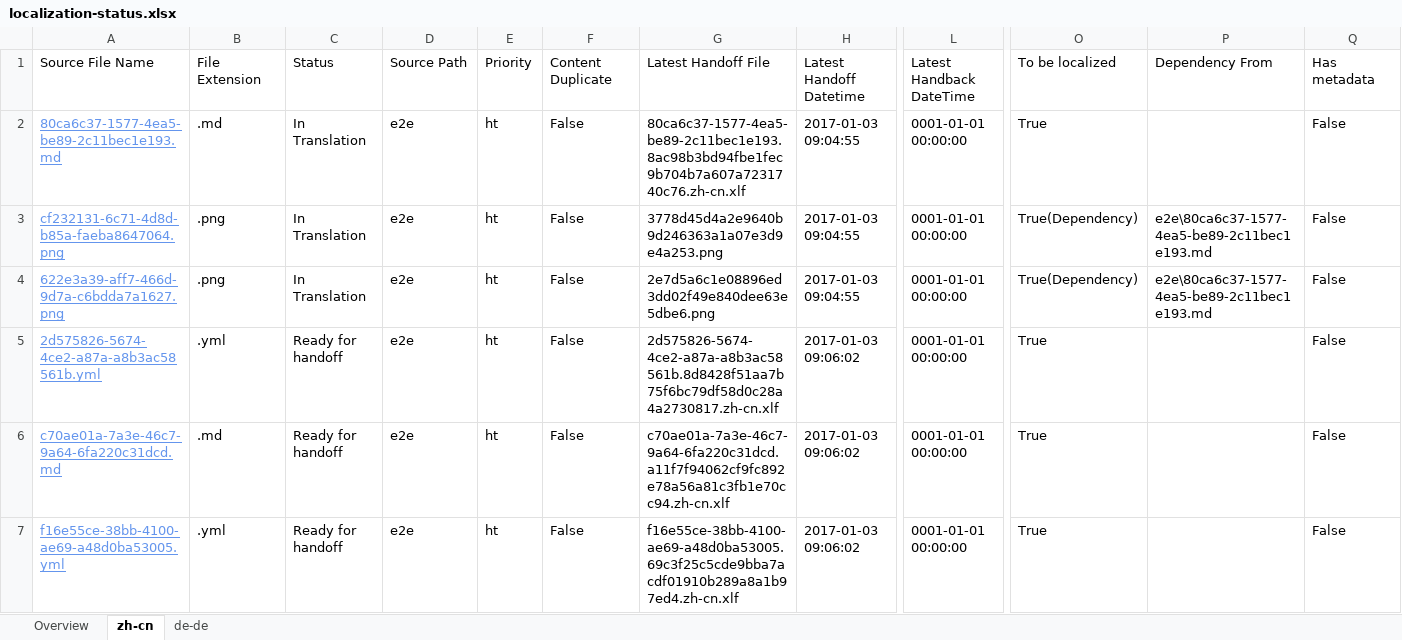
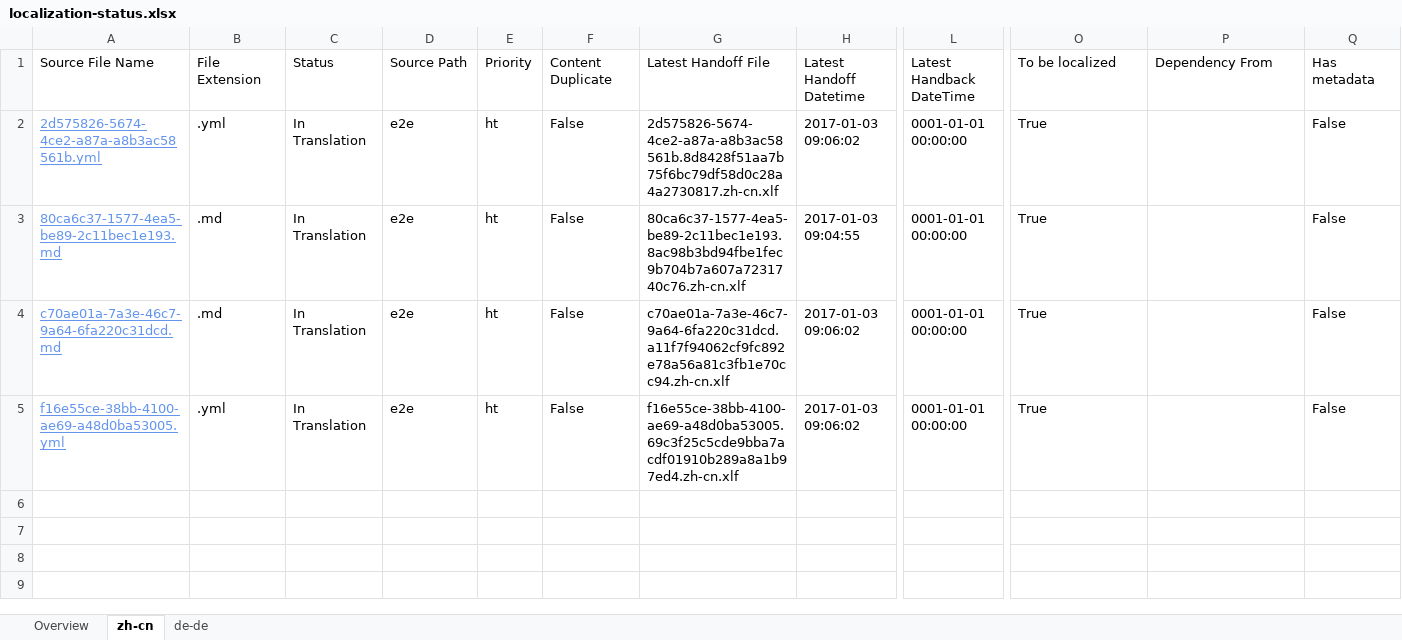
Before and after one commit to OpenLocalizationTestOrg/ol-test1-handback, an Excel workbook: ol-handback/OpenLocalizationTestOrg/ol-test1/ci/localization-status.xlsx, sheet zh-cn, drawn as a sheet; only a part is shown, gaps mark what is left out; values as stored, in another font and other column widths than the file's, no borders; table styles not drawn; removed rows and columns are numbered as before the commit, all else as after; rows hold the shown columns only; the diff names each change by its address in the sheet, - before the commit and + after, or states it on an @@ line.

```diff
--- a/ol-handback/OpenLocalizationTestOrg/ol-test1/ci/localization-status.xlsx (sheet zh-cn)
+++ b/ol-handback/OpenLocalizationTestOrg/ol-test1/ci/localization-status.xlsx (sheet zh-cn)
+row 2: 2d575826-5674-4ce2-a87a-a8b3ac58561b.yml | .yml | In Translation | e2e | ht | False | 2d575826-5674-4ce2-a87a-a8b3ac58561b.8d8428f51aa7b75f6bc79df58d0c28a4a2730817.zh-cn.xlf | 2017-01-03 09:06:02 | 0001-01-01 00:00:00 | True |  | False
-row 3: cf232131-6c71-4d8d-b85a-faeba8647064.png | .png | In Translation | e2e | ht | False | 3778d45d4a2e9640b9d246363a1a07e3d9e4a253.png | 2017-01-03 09:04:55 | 0001-01-01 00:00:00 | True(Dependency) | e2e\80ca6c37-1577-4ea5-be89-2c11bec1e193.md | False
-row 4: 622e3a39-aff7-466d-9d7a-c6bdda7a1627.png | .png | In Translation | e2e | ht | False | 2e7d5a6c1e08896ed3dd02f49e840dee63e5dbe6.png | 2017-01-03 09:04:55 | 0001-01-01 00:00:00 | True(Dependency) | e2e\80ca6c37-1577-4ea5-be89-2c11bec1e193.md | False
-row 5: 2d575826-5674-4ce2-a87a-a8b3ac58561b.yml | .yml | Ready for handoff | e2e | ht | False | 2d575826-5674-4ce2-a87a-a8b3ac58561b.8d8428f51aa7b75f6bc79df58d0c28a4a2730817.zh-cn.xlf | 2017-01-03 09:06:02 | 0001-01-01 00:00:00 | True |  | False
-C4:C5: Ready for handoff
+C4:C5: In Translation
```
Also changed, not shown: sheet de-de, sheet Overview.
